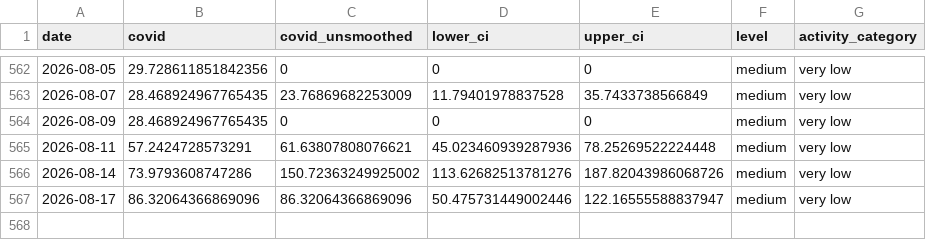
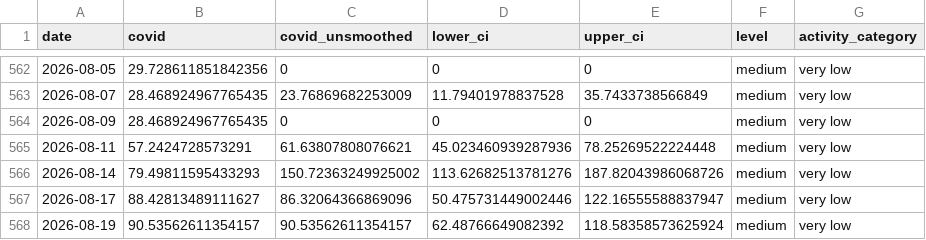
Before and after one commit to smach/biobot_mwra, a CSV file: data/processed/wwscan_covid.csv, drawn as a sheet; only a part is shown, gaps mark what is left out.

```diff
--- a/data/processed/wwscan_covid.csv
+++ b/data/processed/wwscan_covid.csv
@@ -565,3 +565,4 @@ date,covid,covid_unsmoothed,lower_ci,upper_ci,level,activity_category
 2026-08-11,57.2424728573291,61.63807808076621,45.023460939287936,78.25269522224448,medium,very low
-2026-08-14,73.9793608747286,150.72363249925002,113.62682513781276,187.82043986068726,medium,very low
-2026-08-17,86.32064366869096,86.32064366869096,50.475731449002446,122.16555588837947,medium,very low
+2026-08-14,79.49811595433293,150.72363249925002,113.62682513781276,187.82043986068726,medium,very low
+2026-08-17,88.42813489111627,86.32064366869096,50.475731449002446,122.16555588837947,medium,very low
+2026-08-19,90.53562611354157,90.53562611354157,62.48766649082392,118.58358573625924,medium,very low
```
Also changed, not shown: docs/data/wwscan_covid.csv, 2 other files.
